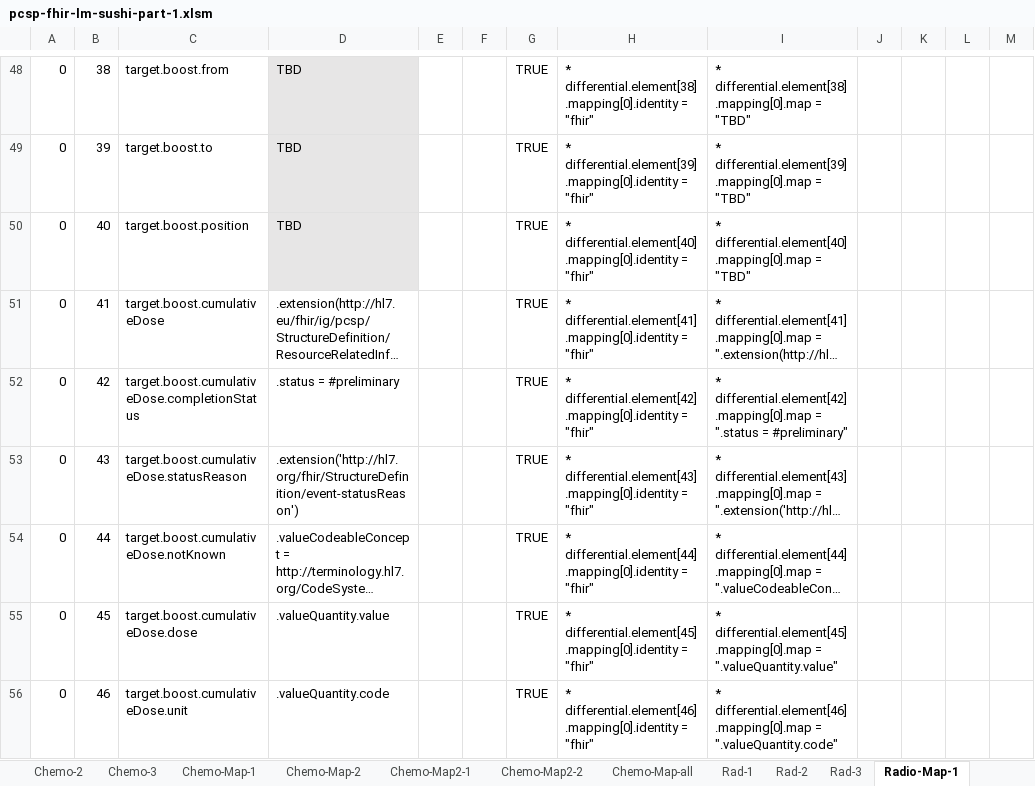
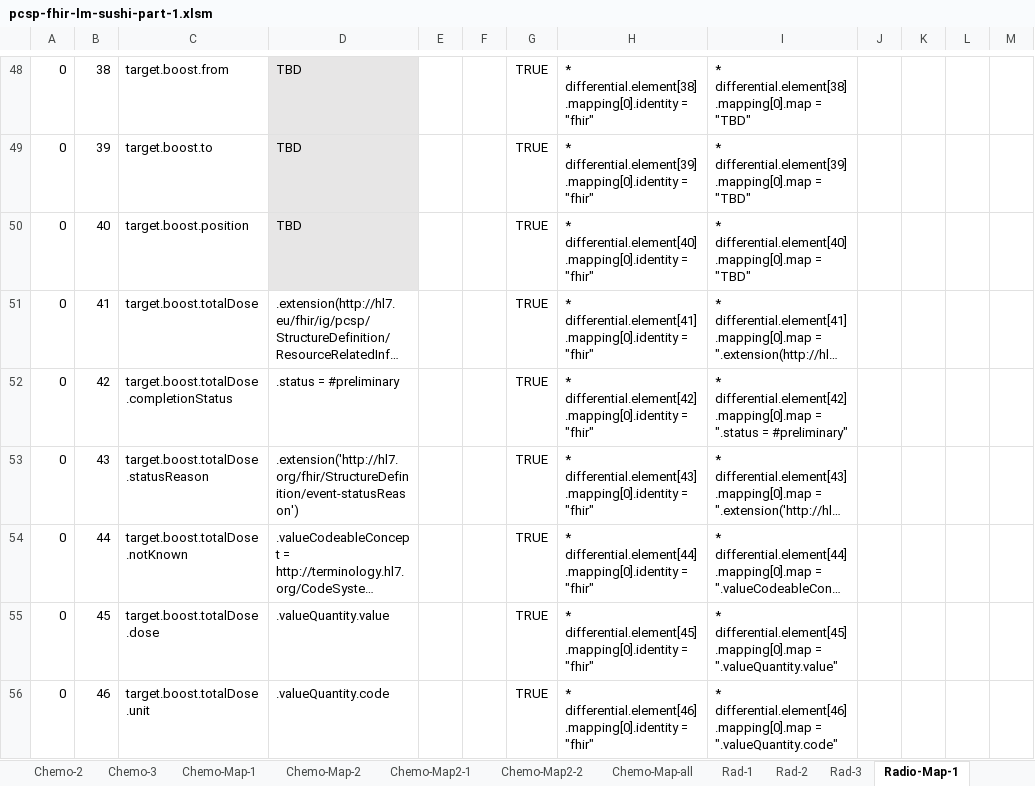
Before and after one commit to hl7-eu/pcsp, an Excel workbook: pcsp-fhir-lm-sushi-part-1.xlsm, sheet Radio-Map-1, drawn as a sheet; only a part is shown, gaps mark what is left out; long unchanged cells end in …; values as stored, in another font and other column widths than the file's, no borders; the diff covers the shown part only; the diff names each change by its address in the sheet, - before the commit and + after, or states it on an @@ line.

```diff
--- a/pcsp-fhir-lm-sushi-part-1.xlsm (sheet Radio-Map-1)
+++ b/pcsp-fhir-lm-sushi-part-1.xlsm (sheet Radio-Map-1)
-C51: target.boost.cumulativeDose
+C51: target.boost.totalDose
-C52: target.boost.cumulativeDose.completionStatus
+C52: target.boost.totalDose.completionStatus
-C53: target.boost.cumulativeDose.statusReason
+C53: target.boost.totalDose.statusReason
-C54: target.boost.cumulativeDose.notKnown
+C54: target.boost.totalDose.notKnown
-C55: target.boost.cumulativeDose.dose
+C55: target.boost.totalDose.dose
-C56: target.boost.cumulativeDose.unit
+C56: target.boost.totalDose.unit
```
Also changed, not shown: 26 edited cells and cell formats elsewhere in this sheet, sheet Common, sheet Rad-2, sheet Rad-3, sheet Radio-Map2-1, sheet Rad-1, sheet Radio-Map-all, 1 more sheet, 3 other files.
